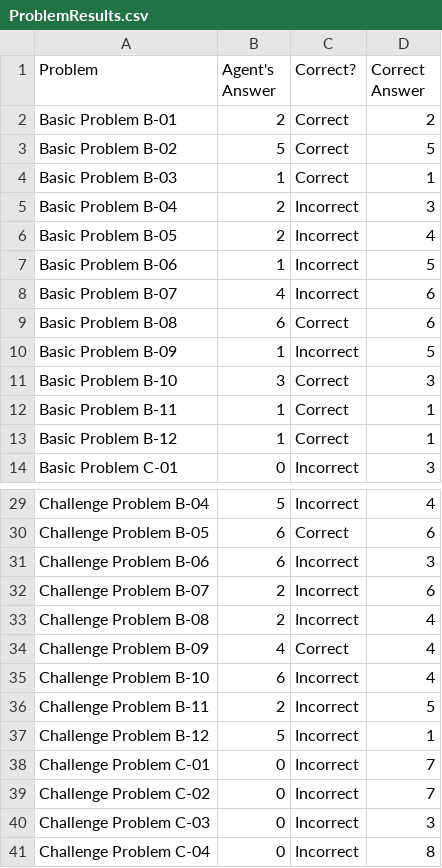
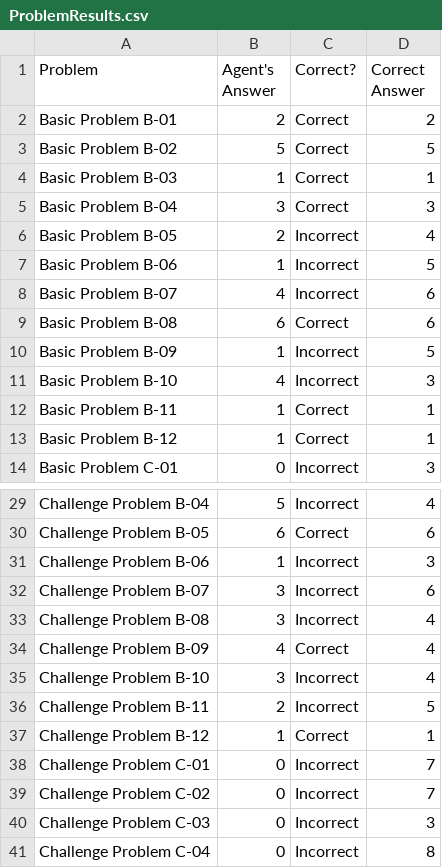
Before and after one commit to andycollus44/KBAI_project, a CSV file: Project-Code-Python/ProblemResults.csv, drawn as a sheet; only a part is shown, gaps mark what is left out.

```diff
--- a/Project-Code-Python/ProblemResults.csv
+++ b/Project-Code-Python/ProblemResults.csv
@@ -4,3 +4,3 @@ Basic Problem B-02,5,Correct,5
 Basic Problem B-03,1,Correct,1
-Basic Problem B-04,2,Incorrect,3
+Basic Problem B-04,3,Correct,3
 Basic Problem B-05,2,Incorrect,4
@@ -10,3 +10,3 @@ Basic Problem B-08,6,Correct,6
 Basic Problem B-09,1,Incorrect,5
-Basic Problem B-10,3,Correct,3
+Basic Problem B-10,4,Incorrect,3
 Basic Problem B-11,1,Correct,1
@@ -30,9 +30,9 @@ Challenge Problem B-04,5,Incorrect,4
 Challenge Problem B-05,6,Correct,6
-Challenge Problem B-06,6,Incorrect,3
-Challenge Problem B-07,2,Incorrect,6
-Challenge Problem B-08,2,Incorrect,4
+Challenge Problem B-06,1,Incorrect,3
+Challenge Problem B-07,3,Incorrect,6
+Challenge Problem B-08,3,Incorrect,4
 Challenge Problem B-09,4,Correct,4
-Challenge Problem B-10,6,Incorrect,4
+Challenge Problem B-10,3,Incorrect,4
 Challenge Problem B-11,2,Incorrect,5
-Challenge Problem B-12,5,Incorrect,1
+Challenge Problem B-12,1,Correct,1
 Challenge Problem C-01,0,Incorrect,7
```
Also changed, not shown: 5 other files.
